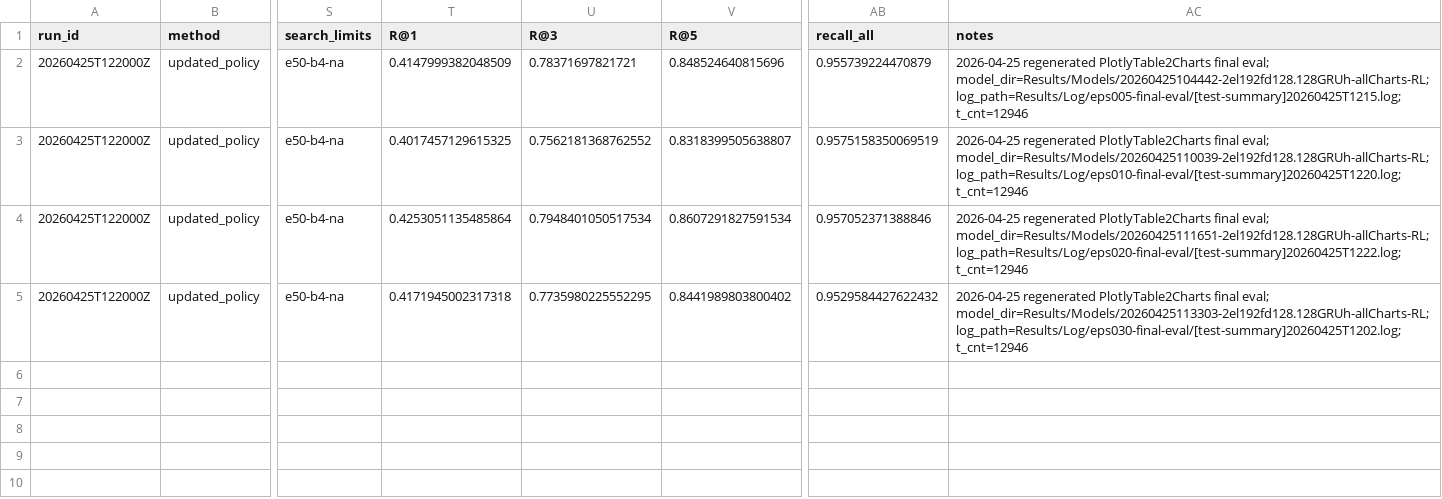
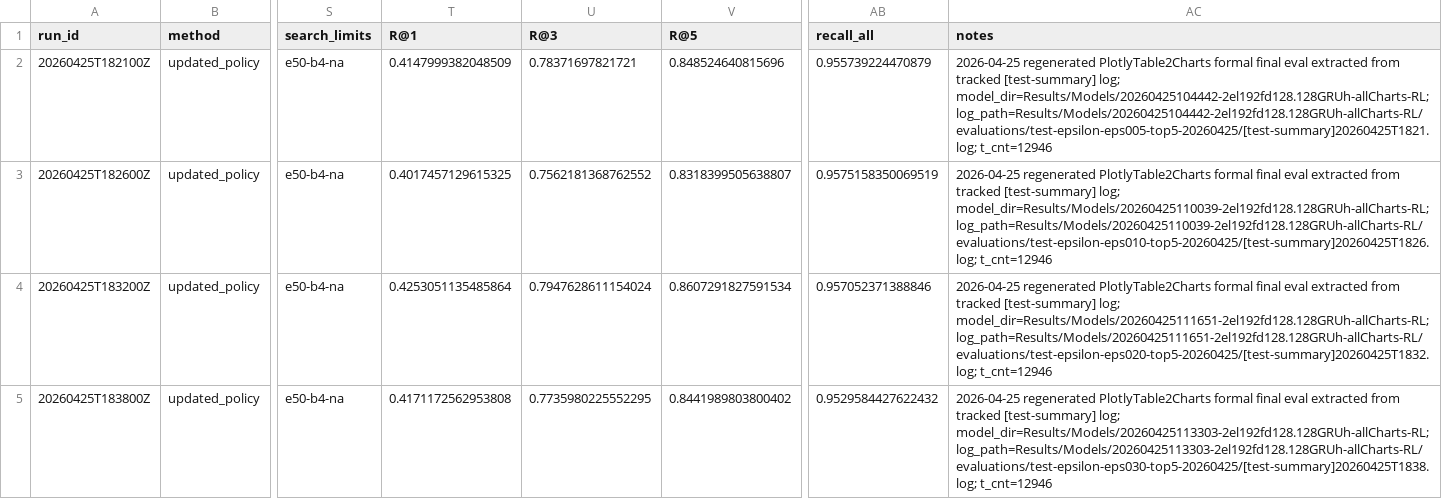
Before and after one commit to SHENZhouan/RL_table2charts, a CSV file: experiments/results/metrics.csv, drawn as a sheet; only a part is shown, gaps mark what is left out; the diff names each change by its address in the sheet, - before the commit and + after, or states it on an @@ line.

Commit message:
Unify final-eval extraction and promote formal test summaries

```diff
--- a/experiments/results/metrics.csv
+++ b/experiments/results/metrics.csv
-A2 (run_id): 20260425T122000Z
+A2 (run_id): 20260425T182100Z
-AC2 (notes): …regenerated PlotlyTable2Charts final eval; model_dir=Results/Models/20260425104442-2el192fd128.128GRUh-allCharts-RL; log_path=Results/Log/eps005-final-eval/[test-summary]20260425T1215.log; t_cnt=12946
+AC2 (notes): …regenerated PlotlyTable2Charts formal final eval extracted from tracked [test-summary] log; model_dir=Results/Models/20260425104442-2el192fd128.128GRUh-allCharts-RL; log_path=Results/Models/20260425104442-2el192fd128.128GRUh-allCharts-RL/evaluations/test-epsilon-eps005-top5-20260425/[test-summary]20260425T1821.log; t_cnt=12946
-A3 (run_id): 20260425T122000Z
+A3 (run_id): 20260425T182600Z
-AC3 (notes): …regenerated PlotlyTable2Charts final eval; model_dir=Results/Models/20260425110039-2el192fd128.128GRUh-allCharts-RL; log_path=Results/Log/eps010-final-eval/[test-summary]20260425T1220.log; t_cnt=12946
+AC3 (notes): …regenerated PlotlyTable2Charts formal final eval extracted from tracked [test-summary] log; model_dir=Results/Models/20260425110039-2el192fd128.128GRUh-allCharts-RL; log_path=Results/Models/20260425110039-2el192fd128.128GRUh-allCharts-RL/evaluations/test-epsilon-eps010-top5-20260425/[test-summary]20260425T1826.log; t_cnt=12946
-A4 (run_id): 20260425T122000Z
+A4 (run_id): 20260425T183200Z
-U4 (R@3): 0.7948401050517534
+U4 (R@3): 0.7947628611154024
-AC4 (notes): …regenerated PlotlyTable2Charts final eval; model_dir=Results/Models/20260425111651-2el192fd128.128GRUh-allCharts-RL; log_path=Results/Log/eps020-final-eval/[test-summary]20260425T1222.log; t_cnt=12946
+AC4 (notes): …regenerated PlotlyTable2Charts formal final eval extracted from tracked [test-summary] log; model_dir=Results/Models/20260425111651-2el192fd128.128GRUh-allCharts-RL; log_path=Results/Models/20260425111651-2el192fd128.128GRUh-allCharts-RL/evaluations/test-epsilon-eps020-top5-20260425/[test-summary]20260425T1832.log; t_cnt=12946
-A5 (run_id): 20260425T122000Z
+A5 (run_id): 20260425T183800Z
-T5 (R@1): 0.4171945002317318
+T5 (R@1): 0.4171172562953808
-AC5 (notes): …regenerated PlotlyTable2Charts final eval; model_dir=Results/Models/20260425113303-2el192fd128.128GRUh-allCharts-RL; log_path=Results/Log/eps030-final-eval/[test-summary]20260425T1202.log; t_cnt=12946
+AC5 (notes): …regenerated PlotlyTable2Charts formal final eval extracted from tracked [test-summary] log; model_dir=Results/Models/20260425113303-2el192fd128.128GRUh-allCharts-RL; log_path=Results/Models/20260425113303-2el192fd128.128GRUh-allCharts-RL/evaluations/test-epsilon-eps030-top5-20260425/[test-summary]20260425T1838.log; t_cnt=12946
```
Also changed, not shown: experiments/results/final_eval_epsilon_sweep_20260425.csv, experiments/results/reward_intensity_model_dirs_20260425.csv, 6 other files.
